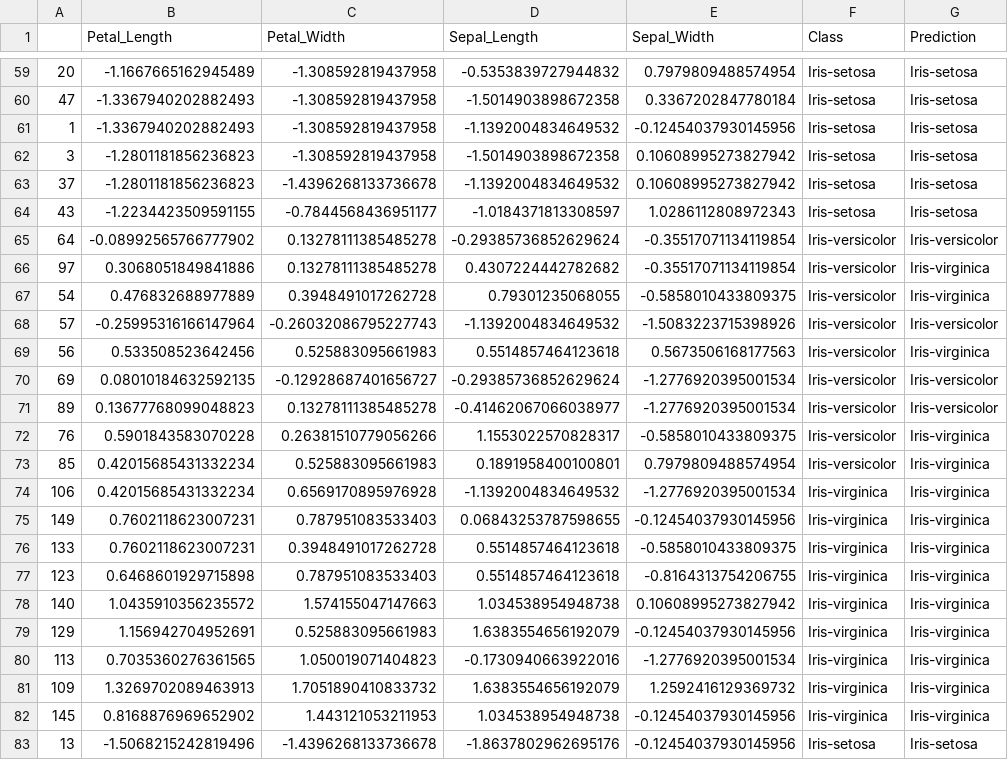
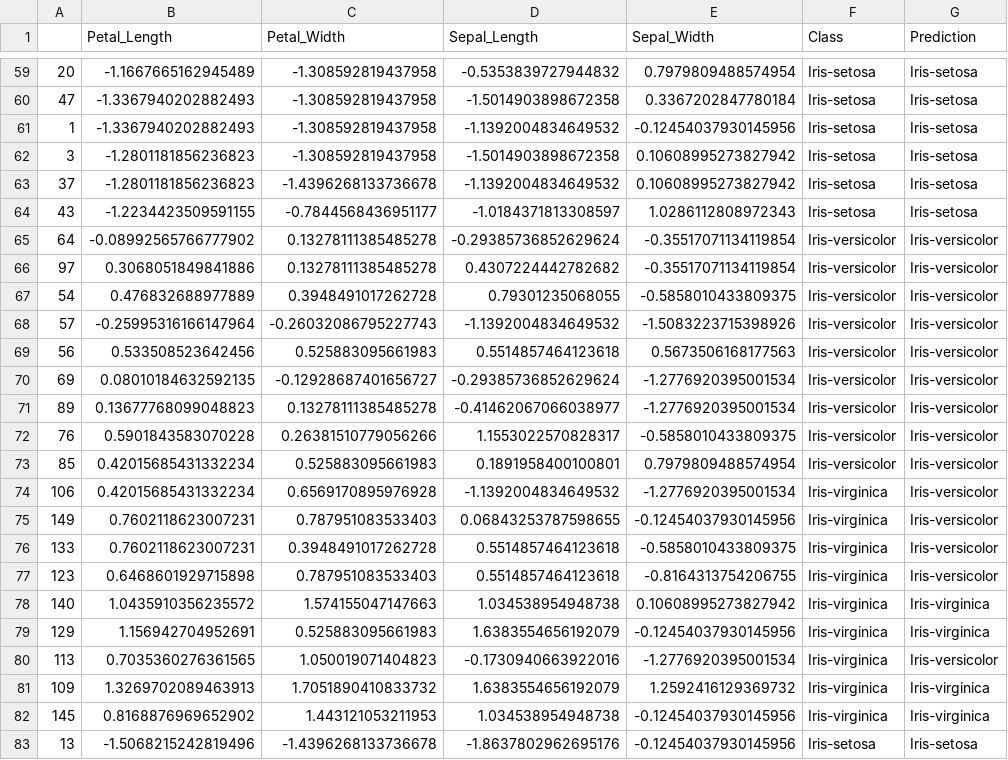
Before and after one commit to cuthai/ML_Assignment4, a CSV file: output_iris/logistic_iris_classification.csv, drawn as a sheet; only a part is shown, gaps mark what is left out.

Commit message:
Updated logistic logic and outputs

```diff
--- a/output_iris/logistic_iris_classification.csv
+++ b/output_iris/logistic_iris_classification.csv
@@ -65,17 +65,17 @@
 64,-0.08992565766777902,0.13278111385485278,-0.29385736852629624,-0.35517071134119854,Iris-versicolor,Iris-versicolor
-97,0.3068051849841886,0.13278111385485278,0.4307224442782682,-0.35517071134119854,Iris-versicolor,Iris-virginica
-54,0.476832688977889,0.3948491017262728,0.79301235068055,-0.5858010433809375,Iris-versicolor,Iris-virginica
+97,0.3068051849841886,0.13278111385485278,0.4307224442782682,-0.35517071134119854,Iris-versicolor,Iris-versicolor
+54,0.476832688977889,0.3948491017262728,0.79301235068055,-0.5858010433809375,Iris-versicolor,Iris-versicolor
 57,-0.25995316166147964,-0.26032086795227743,-1.1392004834649532,-1.5083223715398926,Iris-versicolor,Iris-versicolor
-56,0.533508523642456,0.525883095661983,0.5514857464123618,0.5673506168177563,Iris-versicolor,Iris-virginica
+56,0.533508523642456,0.525883095661983,0.5514857464123618,0.5673506168177563,Iris-versicolor,Iris-versicolor
 69,0.08010184632592135,-0.12928687401656727,-0.29385736852629624,-1.2776920395001534,Iris-versicolor,Iris-versicolor
 89,0.13677768099048823,0.13278111385485278,-0.41462067066038977,-1.2776920395001534,Iris-versicolor,Iris-versicolor
-76,0.5901843583070228,0.26381510779056266,1.1553022570828317,-0.5858010433809375,Iris-versicolor,Iris-virginica
-85,0.42015685431332234,0.525883095661983,0.1891958400100801,0.7979809488574954,Iris-versicolor,Iris-virginica
-106,0.42015685431332234,0.6569170895976928,-1.1392004834649532,-1.2776920395001534,Iris-virginica,Iris-virginica
-149,0.7602118623007231,0.787951083533403,0.06843253787598655,-0.12454037930145956,Iris-virginica,Iris-virginica
-133,0.7602118623007231,0.3948491017262728,0.5514857464123618,-0.5858010433809375,Iris-virginica,Iris-virginica
-123,0.6468601929715898,0.787951083533403,0.5514857464123618,-0.8164313754206755,Iris-virginica,Iris-virginica
+76,0.5901843583070228,0.26381510779056266,1.1553022570828317,-0.5858010433809375,Iris-versicolor,Iris-versicolor
+85,0.42015685431332234,0.525883095661983,0.1891958400100801,0.7979809488574954,Iris-versicolor,Iris-versicolor
+106,0.42015685431332234,0.6569170895976928,-1.1392004834649532,-1.2776920395001534,Iris-virginica,Iris-versicolor
+149,0.7602118623007231,0.787951083533403,0.06843253787598655,-0.12454037930145956,Iris-virginica,Iris-versicolor
+133,0.7602118623007231,0.3948491017262728,0.5514857464123618,-0.5858010433809375,Iris-virginica,Iris-versicolor
+123,0.6468601929715898,0.787951083533403,0.5514857464123618,-0.8164313754206755,Iris-virginica,Iris-versicolor
 140,1.0435910356235572,1.574155047147663,1.034538954948738,0.10608995273827942,Iris-virginica,Iris-virginica
 129,1.156942704952691,0.525883095661983,1.6383554656192079,-0.12454037930145956,Iris-virginica,Iris-virginica
-113,0.7035360276361565,1.050019071404823,-0.1730940663922016,-1.2776920395001534,Iris-virginica,Iris-virginica
+113,0.7035360276361565,1.050019071404823,-0.1730940663922016,-1.2776920395001534,Iris-virginica,Iris-versicolor
 109,1.3269702089463913,1.7051890410833732,1.6383554656192079,1.2592416129369732,Iris-virginica,Iris-virginica
```
Also changed, not shown: 2 other files.
